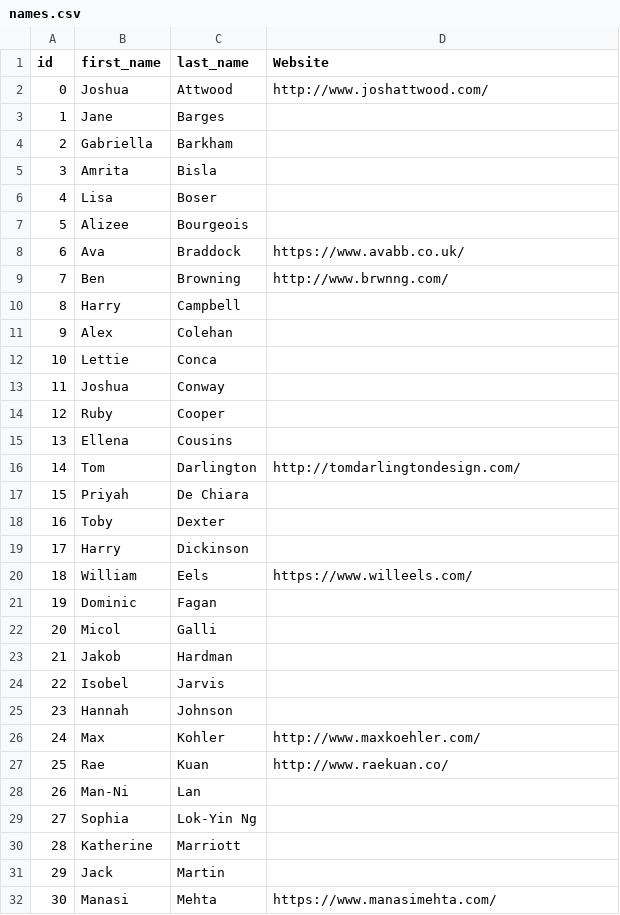
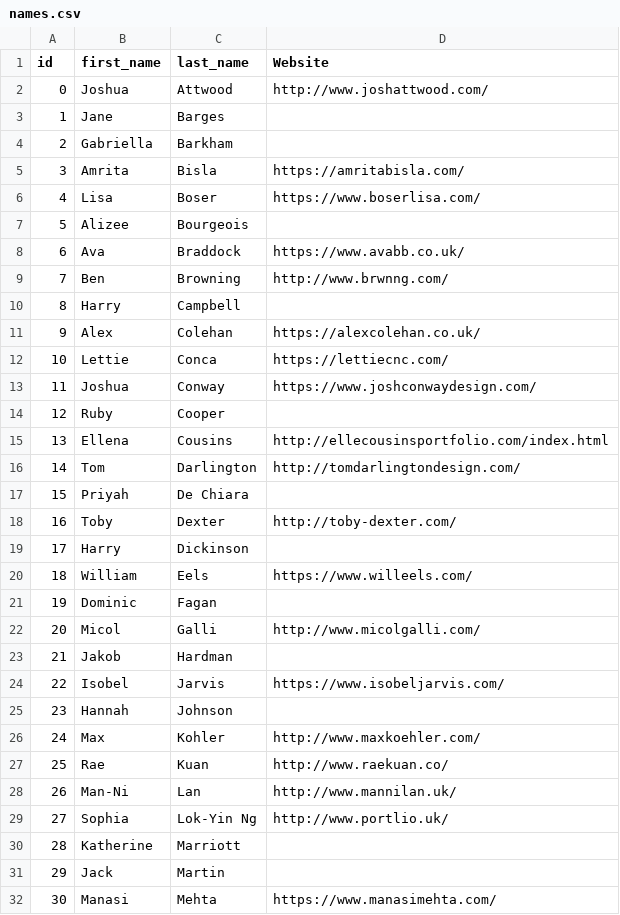
Before and after one commit to awesomephant/gdc2018-website, a CSV file: _data/names.csv, drawn as a sheet; only a part is shown; the diff covers the shown part only.

```diff
--- a/_data/names.csv
+++ b/_data/names.csv
@@ -4,4 +4,4 @@ id,first_name,last_name,Website
 2,Gabriella,Barkham,
-3,Amrita,Bisla,
-4,Lisa,Boser,
+3,Amrita,Bisla,https://amritabisla.com/
+4,Lisa,Boser,https://www.boserlisa.com/
 5,Alizee,Bourgeois,
@@ -10,10 +10,10 @@ id,first_name,last_name,Website
 8,Harry,Campbell,
-9,Alex,Colehan,
-10,Lettie,Conca,
-11,Joshua,Conway,
+9,Alex,Colehan,https://alexcolehan.co.uk/
+10,Lettie,Conca,https://lettiecnc.com/
+11,Joshua,Conway,https://www.joshconwaydesign.com/
 12,Ruby,Cooper,
-13,Ellena,Cousins,
+13,Ellena,Cousins,http://ellecousinsportfolio.com/index.html
 14,Tom,Darlington,http://tomdarlingtondesign.com/
 15,Priyah,De Chiara,
-16,Toby,Dexter,
+16,Toby,Dexter,http://toby-dexter.com/
 17,Harry,Dickinson,
@@ -21,5 +21,5 @@ id,first_name,last_name,Website
 19,Dominic,Fagan,
-20,Micol,Galli,
+20,Micol,Galli,http://www.micolgalli.com/
 21,Jakob,Hardman,
-22,Isobel,Jarvis,
+22,Isobel,Jarvis,https://www.isobeljarvis.com/
 23,Hannah,Johnson,
@@ -27,4 +27,4 @@ id,first_name,last_name,Website
 25,Rae,Kuan,http://www.raekuan.co/
-26,Man-Ni,Lan,
-27,Sophia,Lok-Yin Ng,
+26,Man-Ni,Lan,http://www.mannilan.uk/
+27,Sophia,Lok-Yin Ng,http://www.portlio.uk/
 28,Katherine,Marriott,
```
Also changed, not shown: 4 edited cells elsewhere in this file, _data/images.csv, 13 other files.
